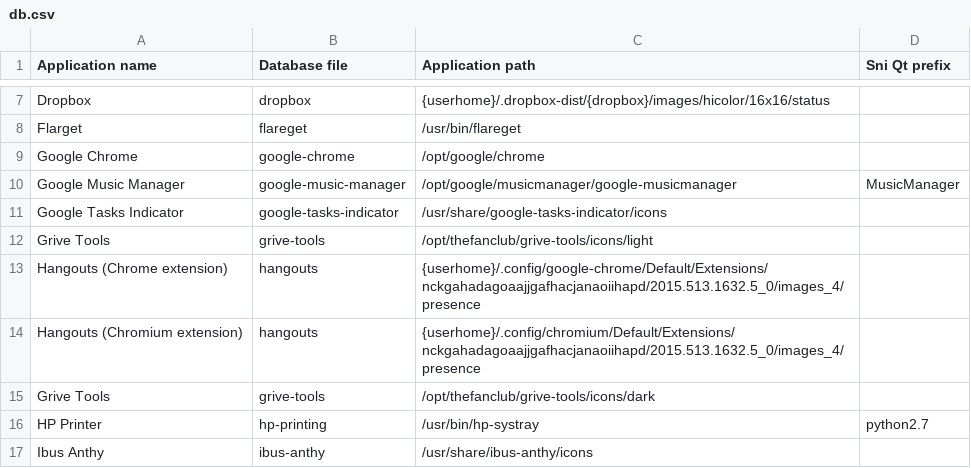
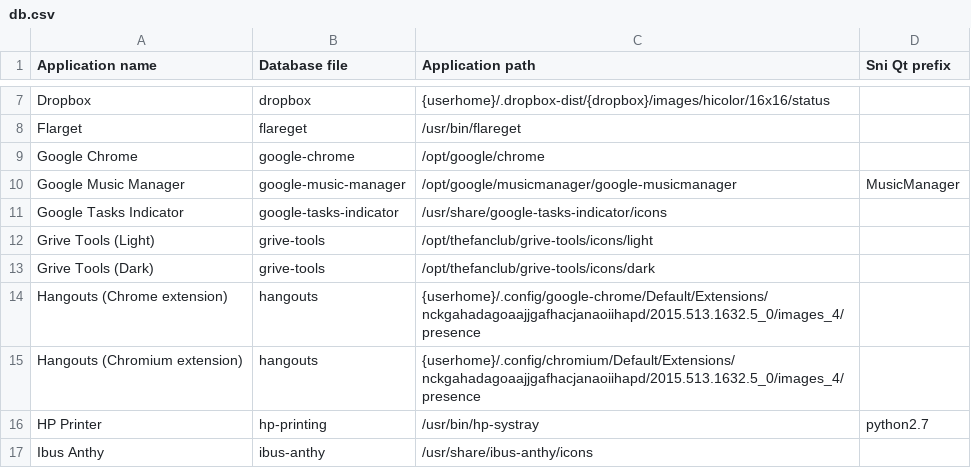
Before and after one commit to bilelmoussaoui/Hardcode-Tray, a CSV file: db.csv, drawn as a sheet; only a part is shown, gaps mark what is left out.

Commit message:
Update db.csv

```diff
--- a/db.csv
+++ b/db.csv
@@ -11,6 +11,6 @@ Google Music Manager, google-music-manager, /opt/google/musicmanager/google-musi
 Google Tasks Indicator, google-tasks-indicator, /usr/share/google-tasks-indicator/icons,
-Grive Tools, grive-tools, /opt/thefanclub/grive-tools/icons/light,
+Grive Tools (Light), grive-tools, /opt/thefanclub/grive-tools/icons/light,
+Grive Tools (Dark), grive-tools, /opt/thefanclub/grive-tools/icons/dark,
 Hangouts (Chrome extension), hangouts, {userhome}/.config/google-chrome/Default/Extensions/nckgahadagoaajjgafhacjanaoiihapd/2015.513.1632.5_0/images_4/presence,
 Hangouts (Chromium extension) , hangouts, {userhome}/.config/chromium/Default/Extensions/nckgahadagoaajjgafhacjanaoiihapd/2015.513.1632.5_0/images_4/presence,
-Grive Tools, grive-tools, /opt/thefanclub/grive-tools/icons/dark,
 HP Printer, hp-printing, /usr/bin/hp-systray, python2.7
```
